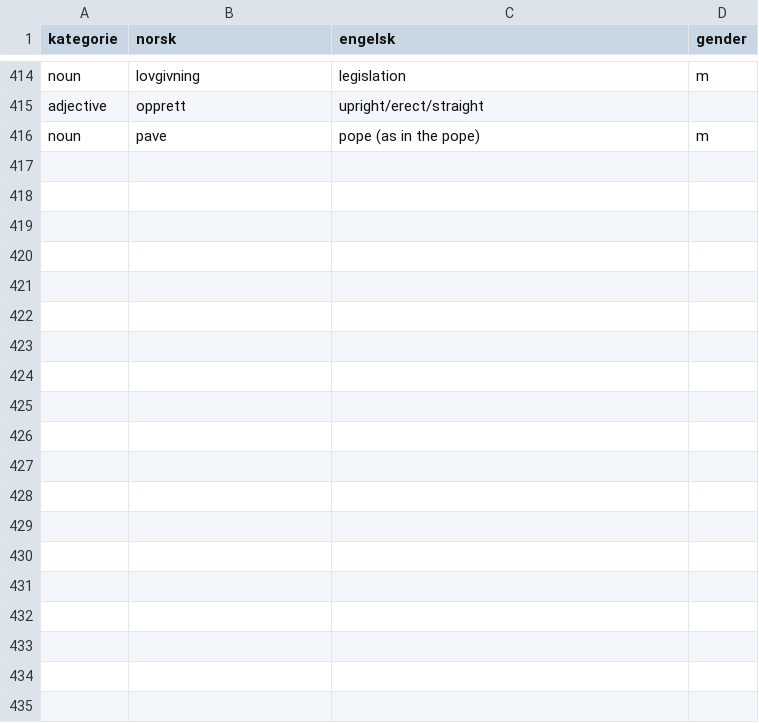
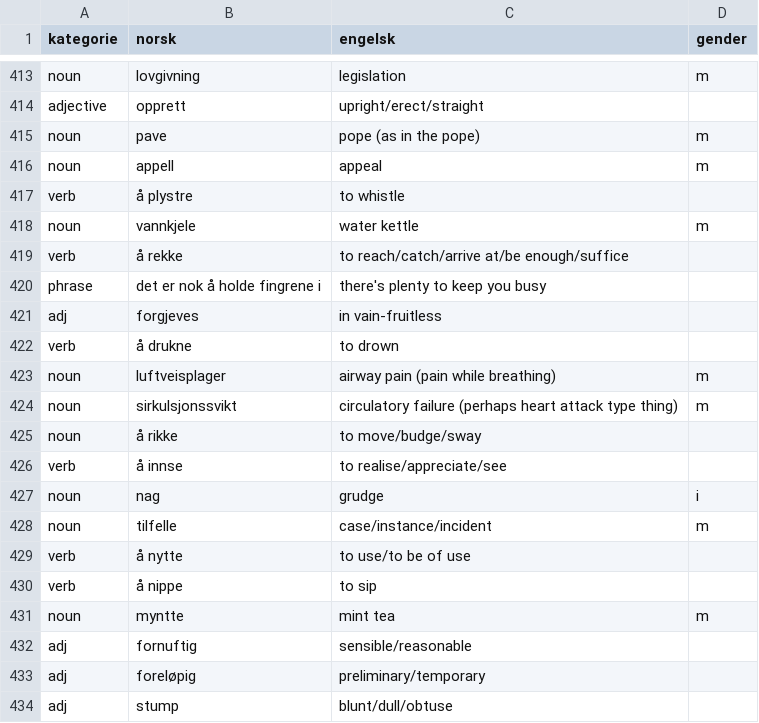
Before and after one commit to dfbr/dfbr.github.io, a CSV file: ordlist.csv, drawn as a sheet; only a part is shown, gaps mark what is left out; the diff covers the shown part only; the diff names each change by its address in the sheet, - before the commit and + after, or states it on an @@ line.

Commit message:
New words

```diff
--- a/ordlist.csv
+++ b/ordlist.csv
+row 416: noun | appell | appeal | m
+row 417: verb | å plystre | to whistle
+row 418: noun | vannkjele | water kettle | m
+row 419: verb | å rekke | to reach/catch/arrive at/be enough/suffice
+row 420: phrase | det er nok å holde fingrene i | there's plenty to keep you busy
+row 421: adj | forgjeves | in vain-fruitless
+row 422: verb | å drukne | to drown
+row 423: noun | luftveisplager | airway pain (pain while breathing) | m
+row 424: noun | sirkulsjonssvikt | circulatory failure (perhaps heart attack type thing) | m
+row 425: noun | å rikke | to move/budge/sway
+row 426: verb | å innse | to realise/appreciate/see
+row 427: noun | nag | grudge | i
+row 428: noun | tilfelle | case/instance/incident | m
+row 429: verb | å nytte | to use/to be of use
+row 430: verb | å nippe | to sip
+row 431: noun | myntte | mint tea | m
+row 432: adj | fornuftig | sensible/reasonable
+row 433: adj | foreløpig | preliminary/temporary
+row 434: adj | stump | blunt/dull/obtuse
```
Also changed, not shown: 19 added rows and 1 moved row elsewhere in this file.
